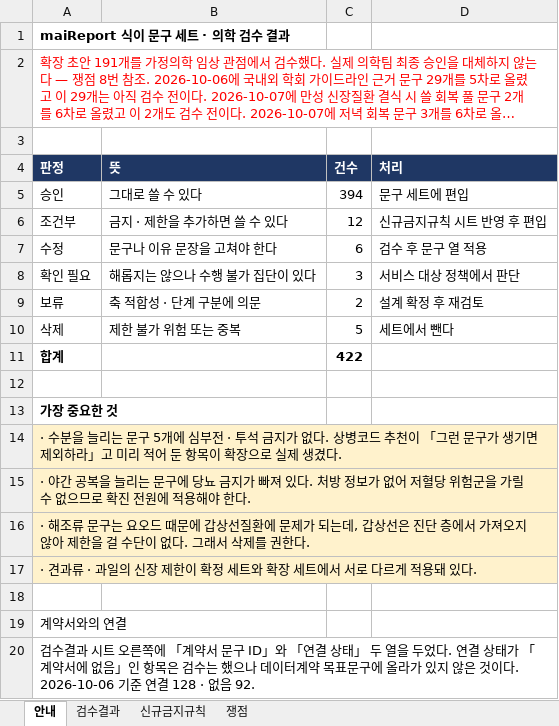
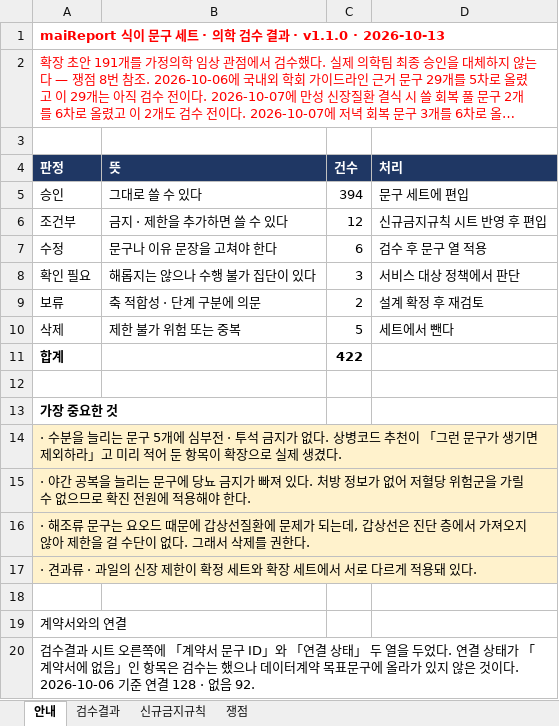
Before and after one commit to srleeinkorea/Project_maiReport, an Excel workbook: outputs/mai-report-policy/식이/maiReport_식이_문구세트_의학검수_v1.0.0.xlsx, sheet 안내, drawn as a sheet; long unchanged cells end in …; values as stored, in another font and other column widths than the file's, no borders; the diff names each change by its address in the sheet, - before the commit and + after, or states it on an @@ line.

```diff
--- a/outputs/mai-report-policy/식이/maiReport_식이_문구세트_의학검수_v1.0.0.xlsx (sheet 안내)
+++ b/outputs/mai-report-policy/식이/maiReport_식이_문구세트_의학검수_v1.0.0.xlsx (sheet 안내)
-A1 (판정): maiReport 식이 문구 세트 · 의학 검수 결과
+A1 (판정): maiReport 식이 문구 세트 · 의학 검수 결과 · v1.1.0 · 2026-10-13
-A1 text colour: black
+A1 text colour: #FF0000
```
Also changed, not shown: outputs/mai-report-policy/식이/maiReport_식이_개발전달_데이터계약_v1.0.0.xlsx, outputs/mai-report-policy/식이/maiReport_식이_의학근거대조_v1.0.0.xlsx, 1 other file.
